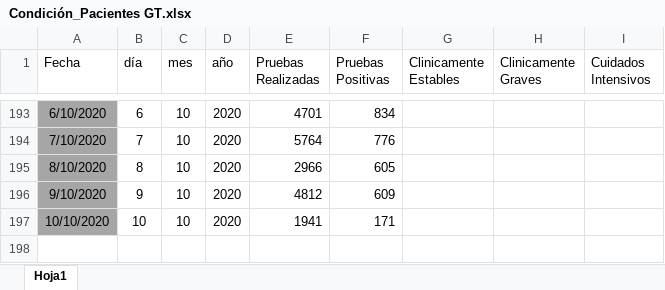
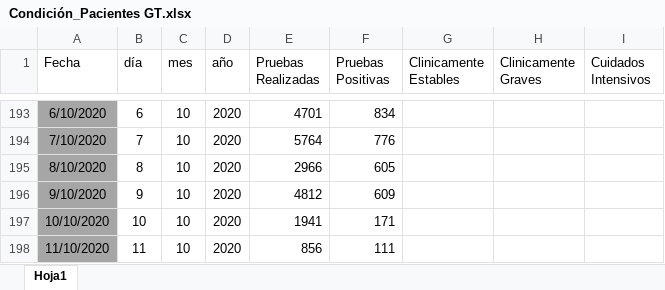
Before and after one commit to Sud-Austral/Datos_Guatemala, an Excel workbook: datacovidgt/Condición_Pacientes GT.xlsx, sheet Hoja1, drawn as a sheet; only a part is shown, gaps mark what is left out; values as stored, in another font and other column widths than the file's, no borders; table styles not drawn; the diff names each change by its address in the sheet, - before the commit and + after, or states it on an @@ line.

```diff
--- a/datacovidgt/Condición_Pacientes GT.xlsx (sheet Hoja1)
+++ b/datacovidgt/Condición_Pacientes GT.xlsx (sheet Hoja1)
+row 198: 11/10/2020 | 11 | 10 | 2020 | 856 | 111
```
Also changed, not shown: 2 other files.
